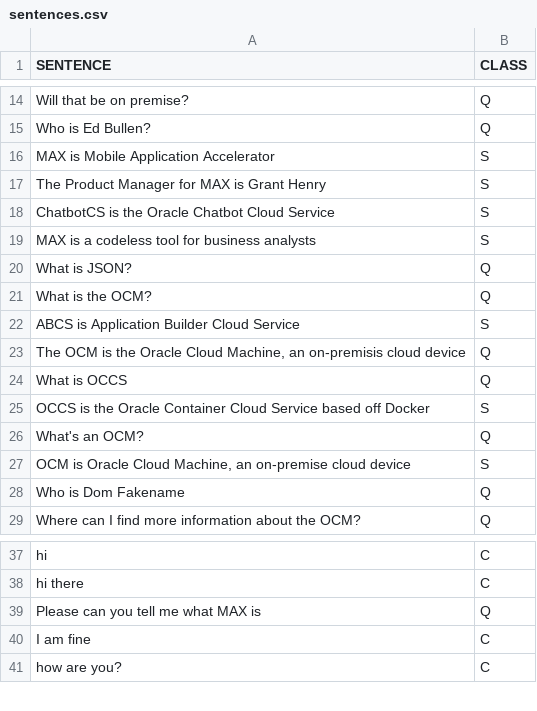
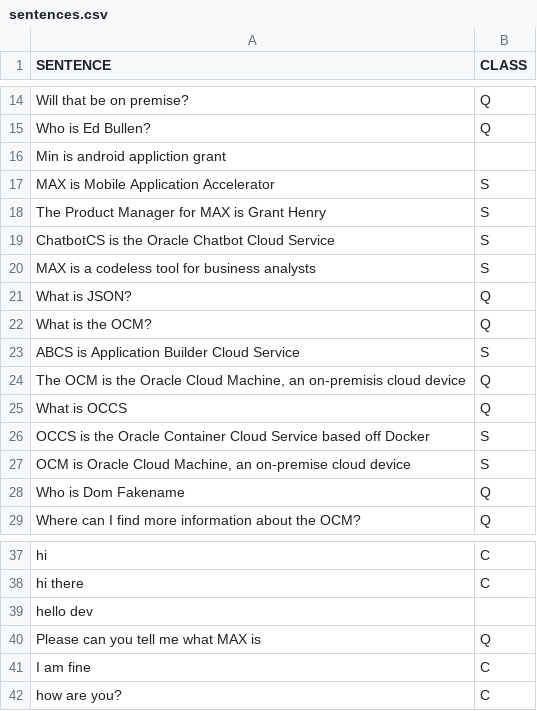
Before and after one commit to vishakha-lall/MapBot, a CSV file: analysis/sentences.csv, drawn as a sheet; only a part is shown, gaps mark what is left out; removed rows and columns are numbered as before the commit, all else as after; the diff names each change by its address in the sheet, - before the commit and + after, or states it on an @@ line.

Commit message:
Update sentences.csv

```diff
--- a/analysis/sentences.csv
+++ b/analysis/sentences.csv
+row 16: Min is android appliction grant
-row 26: What's an OCM? | Q
+row 39: hello dev
```
